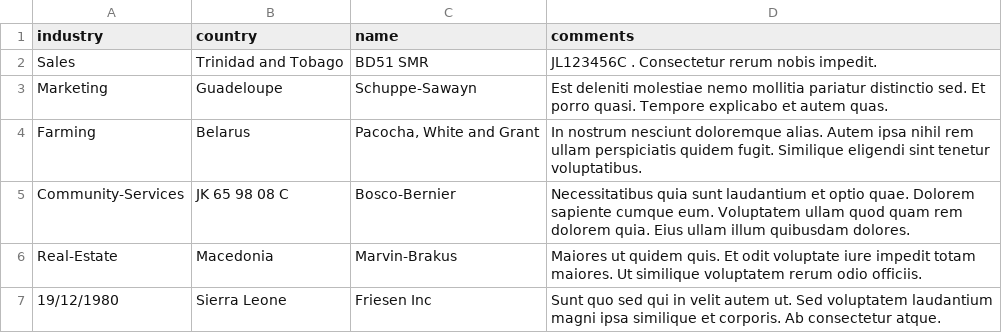
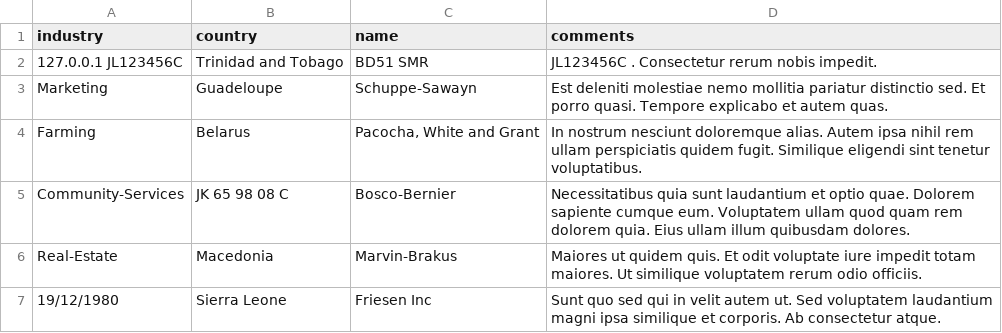
Before and after one commit to awhmandan/OpenDataChallenge1, a CSV file: data/unsafe-data-1.csv, drawn as a sheet; only a part is shown.

```diff
--- a/data/unsafe-data-1.csv
+++ b/data/unsafe-data-1.csv
@@ -1,3 +1,3 @@
 industry,country,name,comments
-Sales,Trinidad and Tobago,BD51 SMR, JL123456C . Consectetur rerum nobis impedit.
+127.0.0.1 JL123456C ,Trinidad and Tobago,BD51 SMR, JL123456C . Consectetur rerum nobis impedit.
 Marketing,Guadeloupe,Schuppe-Sawayn,Est deleniti molestiae nemo mollitia pariatur distinctio sed. Et porro quasi. Tempore explicabo et autem quas.
```
Also changed, not shown: 1 other file.
